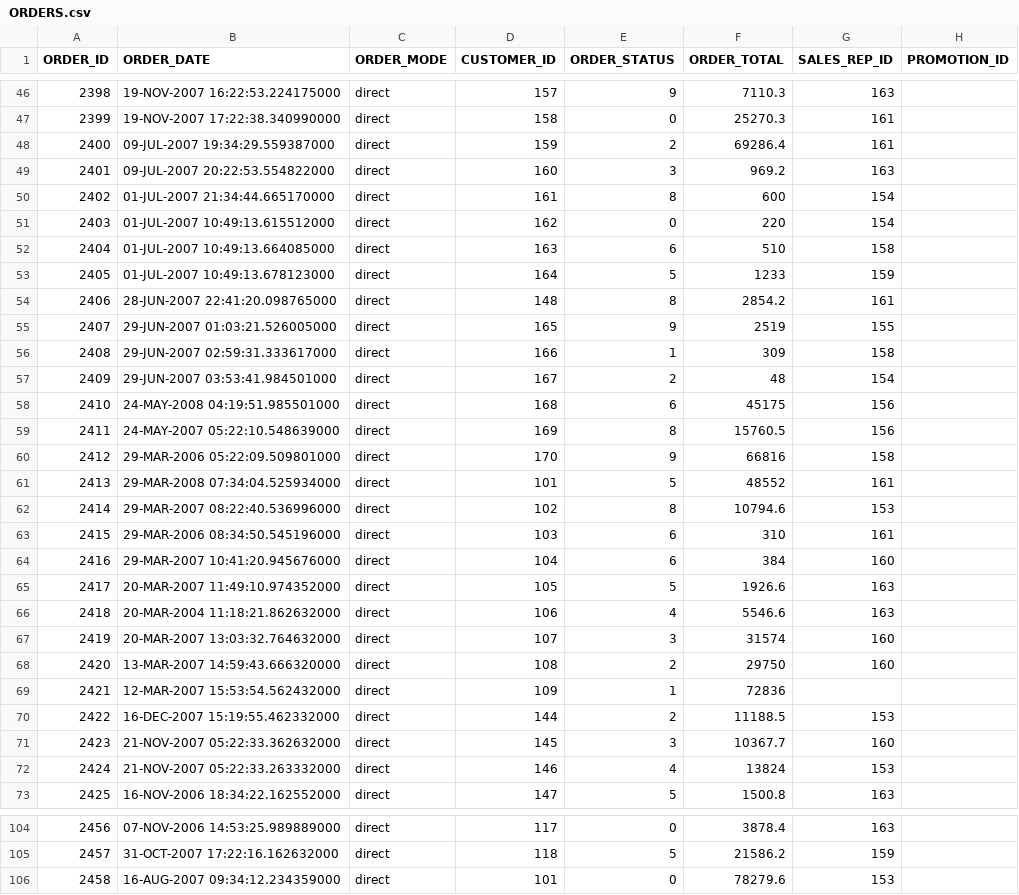
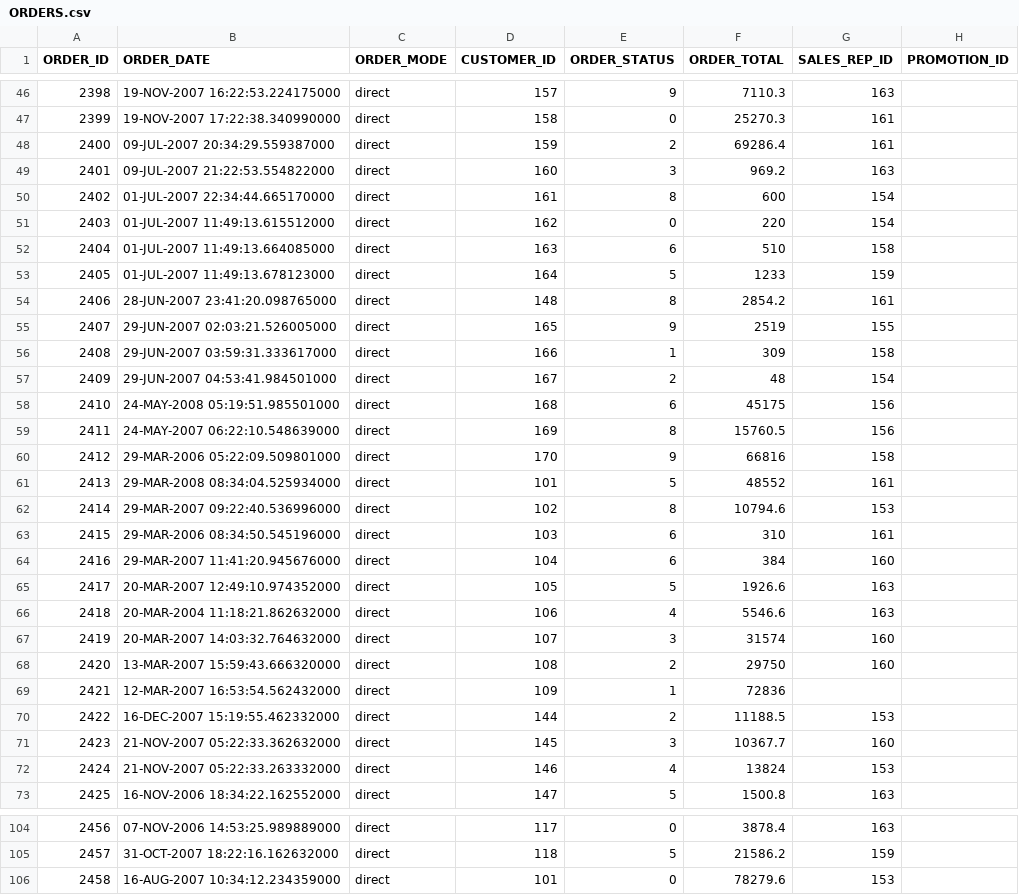
Before and after one commit to DDieterich/ODBCapture.demo, a CSV file: ss_src/OE/ORDERS.csv, drawn as a sheet; only a part is shown, gaps mark what is left out; the diff covers the shown part only.

```diff
--- a/ss_src/OE/ORDERS.csv
+++ b/ss_src/OE/ORDERS.csv
@@ -47,24 +47,24 @@
 2399,"19-NOV-2007 17:22:38.340990000","direct",158,0,25270.3,161,
-2400,"09-JUL-2007 19:34:29.559387000","direct",159,2,69286.4,161,
-2401,"09-JUL-2007 20:22:53.554822000","direct",160,3,969.2,163,
-2402,"01-JUL-2007 21:34:44.665170000","direct",161,8,600,154,
-2403,"01-JUL-2007 10:49:13.615512000","direct",162,0,220,154,
-2404,"01-JUL-2007 10:49:13.664085000","direct",163,6,510,158,
-2405,"01-JUL-2007 10:49:13.678123000","direct",164,5,1233,159,
-2406,"28-JUN-2007 22:41:20.098765000","direct",148,8,2854.2,161,
-2407,"29-JUN-2007 01:03:21.526005000","direct",165,9,2519,155,
-2408,"29-JUN-2007 02:59:31.333617000","direct",166,1,309,158,
-2409,"29-JUN-2007 03:53:41.984501000","direct",167,2,48,154,
-2410,"24-MAY-2008 04:19:51.985501000","direct",168,6,45175,156,
-2411,"24-MAY-2007 05:22:10.548639000","direct",169,8,15760.5,156,
+2400,"09-JUL-2007 20:34:29.559387000","direct",159,2,69286.4,161,
+2401,"09-JUL-2007 21:22:53.554822000","direct",160,3,969.2,163,
+2402,"01-JUL-2007 22:34:44.665170000","direct",161,8,600,154,
+2403,"01-JUL-2007 11:49:13.615512000","direct",162,0,220,154,
+2404,"01-JUL-2007 11:49:13.664085000","direct",163,6,510,158,
+2405,"01-JUL-2007 11:49:13.678123000","direct",164,5,1233,159,
+2406,"28-JUN-2007 23:41:20.098765000","direct",148,8,2854.2,161,
+2407,"29-JUN-2007 02:03:21.526005000","direct",165,9,2519,155,
+2408,"29-JUN-2007 03:59:31.333617000","direct",166,1,309,158,
+2409,"29-JUN-2007 04:53:41.984501000","direct",167,2,48,154,
+2410,"24-MAY-2008 05:19:51.985501000","direct",168,6,45175,156,
+2411,"24-MAY-2007 06:22:10.548639000","direct",169,8,15760.5,156,
 2412,"29-MAR-2006 05:22:09.509801000","direct",170,9,66816,158,
-2413,"29-MAR-2008 07:34:04.525934000","direct",101,5,48552,161,
-2414,"29-MAR-2007 08:22:40.536996000","direct",102,8,10794.6,153,
+2413,"29-MAR-2008 08:34:04.525934000","direct",101,5,48552,161,
+2414,"29-MAR-2007 09:22:40.536996000","direct",102,8,10794.6,153,
 2415,"29-MAR-2006 08:34:50.545196000","direct",103,6,310,161,
-2416,"29-MAR-2007 10:41:20.945676000","direct",104,6,384,160,
-2417,"20-MAR-2007 11:49:10.974352000","direct",105,5,1926.6,163,
+2416,"29-MAR-2007 11:41:20.945676000","direct",104,6,384,160,
+2417,"20-MAR-2007 12:49:10.974352000","direct",105,5,1926.6,163,
 2418,"20-MAR-2004 11:18:21.862632000","direct",106,4,5546.6,163,
-2419,"20-MAR-2007 13:03:32.764632000","direct",107,3,31574,160,
-2420,"13-MAR-2007 14:59:43.666320000","direct",108,2,29750,160,
-2421,"12-MAR-2007 15:53:54.562432000","direct",109,1,72836,,
+2419,"20-MAR-2007 14:03:32.764632000","direct",107,3,31574,160,
+2420,"13-MAR-2007 15:59:43.666320000","direct",108,2,29750,160,
+2421,"12-MAR-2007 16:53:54.562432000","direct",109,1,72836,,
 2422,"16-DEC-2007 15:19:55.462332000","direct",144,2,11188.5,153,
@@ -104,3 +104,3 @@
 2456,"07-NOV-2006 14:53:25.989889000","direct",117,0,3878.4,163,
-2457,"31-OCT-2007 17:22:16.162632000","direct",118,5,21586.2,159,
-2458,"16-AUG-2007 09:34:12.234359000","direct",101,0,78279.6,153,
+2457,"31-OCT-2007 18:22:16.162632000","direct",118,5,21586.2,159,
+2458,"16-AUG-2007 10:34:12.234359000","direct",101,0,78279.6,153,
```
Also changed, not shown: 48 edited cells elsewhere in this file, 2 other files.
